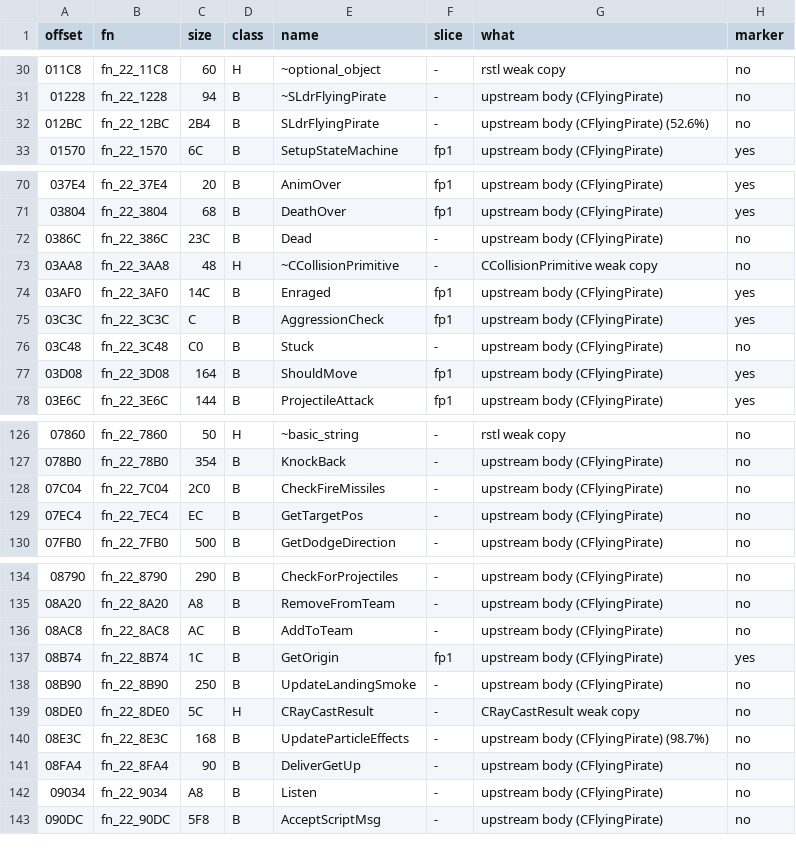
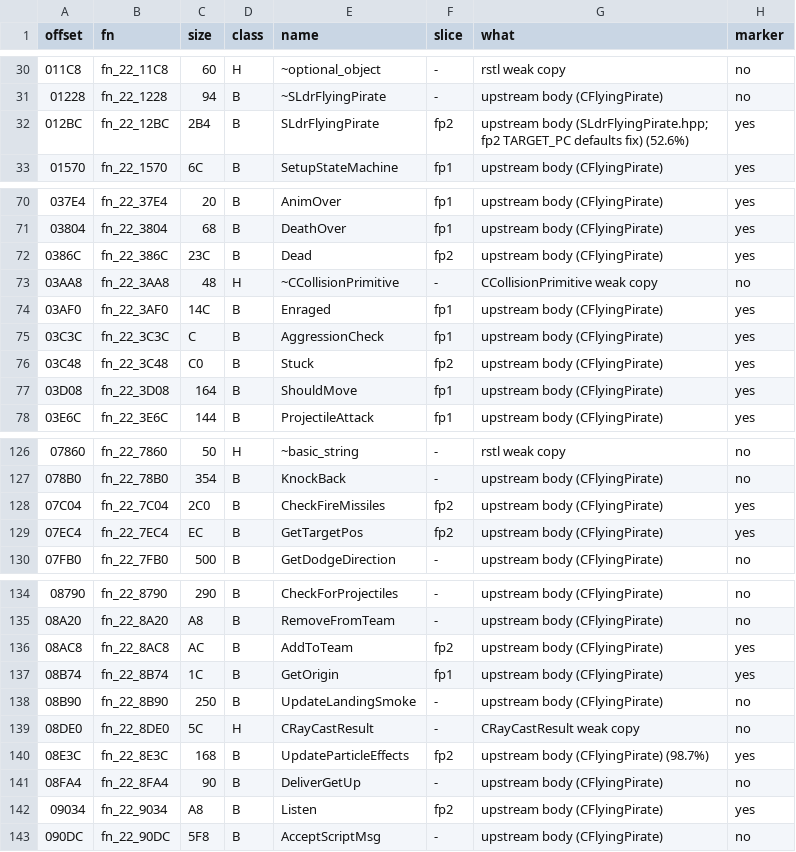
Before and after one commit to NitrosGits/MetroidPrime2Port-DSU, a TSV file: docs/module-analysis/FlyingPirate_functions.tsv, drawn as a sheet; only a part is shown, gaps mark what is left out; the diff covers the shown part only.

Commit message:
FlyingPirate: SLdr ctor defaults from retail (sounds -1, ambient, visor flags), 17 marks with forced arms (fp2)

```diff
--- a/docs/module-analysis/FlyingPirate_functions.tsv
+++ b/docs/module-analysis/FlyingPirate_functions.tsv
@@ -31,3 +31,3 @@ offset	fn	size	class	name	slice	what	marker
 01228	fn_22_1228	94	B	~SLdrFlyingPirate	-	upstream body (CFlyingPirate)	no
-012BC	fn_22_12BC	2B4	B	SLdrFlyingPirate	-	upstream body (CFlyingPirate) (52.6%)	no
+012BC	fn_22_12BC	2B4	B	SLdrFlyingPirate	fp2	upstream body (SLdrFlyingPirate.hpp; fp2 TARGET_PC defaults fix) (52.6%)	yes
 01570	fn_22_1570	6C	B	SetupStateMachine	fp1	upstream body (CFlyingPirate)	yes
@@ -71,3 +71,3 @@ offset	fn	size	class	name	slice	what	marker
 03804	fn_22_3804	68	B	DeathOver	fp1	upstream body (CFlyingPirate)	yes
-0386C	fn_22_386C	23C	B	Dead	-	upstream body (CFlyingPirate)	no
+0386C	fn_22_386C	23C	B	Dead	fp2	upstream body (CFlyingPirate)	yes
 03AA8	fn_22_3AA8	48	H	~CCollisionPrimitive	-	CCollisionPrimitive weak copy	no
@@ -75,3 +75,3 @@ offset	fn	size	class	name	slice	what	marker
 03C3C	fn_22_3C3C	C	B	AggressionCheck	fp1	upstream body (CFlyingPirate)	yes
-03C48	fn_22_3C48	C0	B	Stuck	-	upstream body (CFlyingPirate)	no
+03C48	fn_22_3C48	C0	B	Stuck	fp2	upstream body (CFlyingPirate)	yes
 03D08	fn_22_3D08	164	B	ShouldMove	fp1	upstream body (CFlyingPirate)	yes
@@ -127,4 +127,4 @@ offset	fn	size	class	name	slice	what	marker
 078B0	fn_22_78B0	354	B	KnockBack	-	upstream body (CFlyingPirate)	no
-07C04	fn_22_7C04	2C0	B	CheckFireMissiles	-	upstream body (CFlyingPirate)	no
-07EC4	fn_22_7EC4	EC	B	GetTargetPos	-	upstream body (CFlyingPirate)	no
+07C04	fn_22_7C04	2C0	B	CheckFireMissiles	fp2	upstream body (CFlyingPirate)	yes
+07EC4	fn_22_7EC4	EC	B	GetTargetPos	fp2	upstream body (CFlyingPirate)	yes
 07FB0	fn_22_7FB0	500	B	GetDodgeDirection	-	upstream body (CFlyingPirate)	no
@@ -135,3 +135,3 @@ offset	fn	size	class	name	slice	what	marker
 08A20	fn_22_8A20	A8	B	RemoveFromTeam	-	upstream body (CFlyingPirate)	no
-08AC8	fn_22_8AC8	AC	B	AddToTeam	-	upstream body (CFlyingPirate)	no
+08AC8	fn_22_8AC8	AC	B	AddToTeam	fp2	upstream body (CFlyingPirate)	yes
 08B74	fn_22_8B74	1C	B	GetOrigin	fp1	upstream body (CFlyingPirate)	yes
@@ -139,5 +139,5 @@ offset	fn	size	class	name	slice	what	marker
 08DE0	fn_22_8DE0	5C	H	CRayCastResult	-	CRayCastResult weak copy	no
-08E3C	fn_22_8E3C	168	B	UpdateParticleEffects	-	upstream body (CFlyingPirate) (98.7%)	no
+08E3C	fn_22_8E3C	168	B	UpdateParticleEffects	fp2	upstream body (CFlyingPirate) (98.7%)	yes
 08FA4	fn_22_8FA4	90	B	DeliverGetUp	-	upstream body (CFlyingPirate)	no
-09034	fn_22_9034	A8	B	Listen	-	upstream body (CFlyingPirate)	no
+09034	fn_22_9034	A8	B	Listen	fp2	upstream body (CFlyingPirate)	yes
 090DC	fn_22_90DC	5F8	B	AcceptScriptMsg	-	upstream body (CFlyingPirate)	no
```
Also changed, not shown: 18 edited cells elsewhere in this file, 5 other files.
